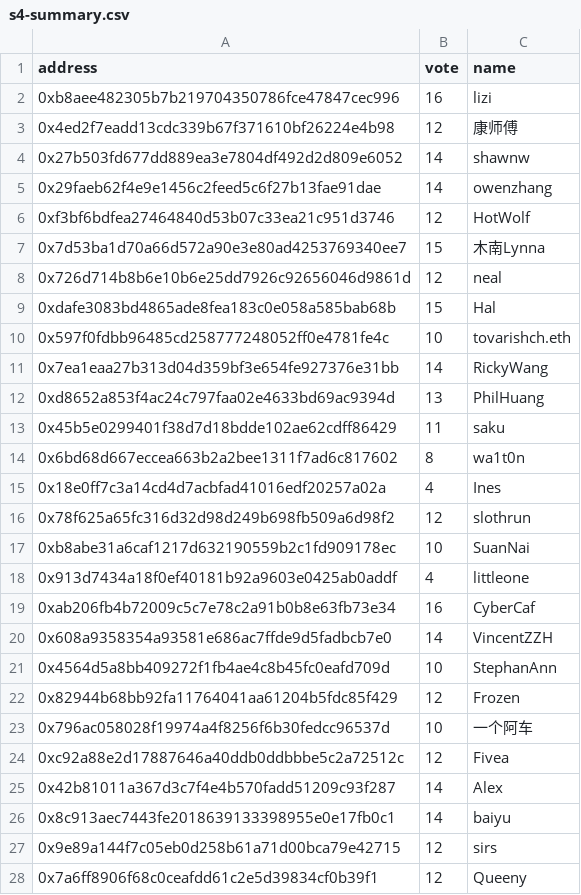
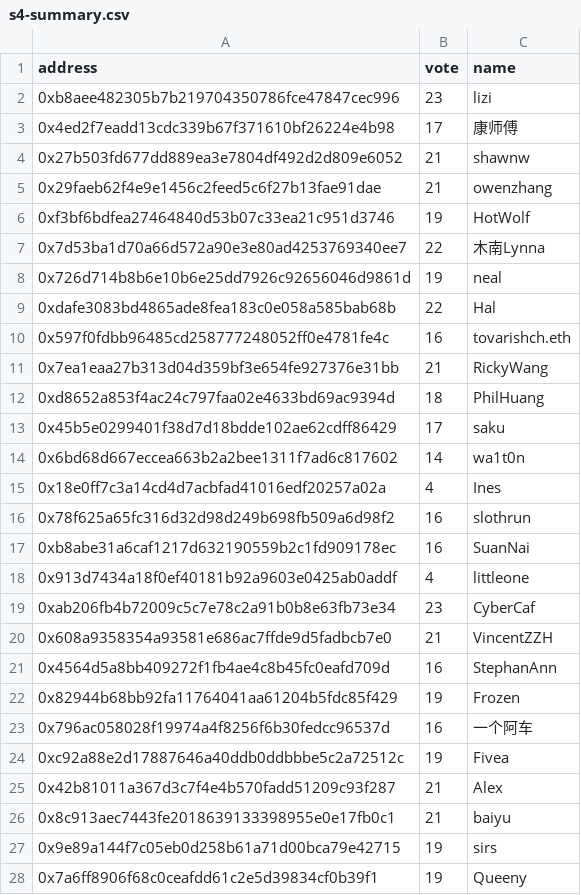
Before and after one commit to Taoist-Labs/metaforo-poll-crawler, a CSV file: s4-summary.csv, drawn as a sheet; only a part is shown; the diff covers the shown part only.

Commit message:
update s4 votes

```diff
--- a/s4-summary.csv
+++ b/s4-summary.csv
@@ -1,28 +1,28 @@
 address,vote,name
-0xb8aee482305b7b219704350786fce47847cec996,16,lizi
-0x4ed2f7eadd13cdc339b67f371610bf26224e4b98,12,康师傅
-0x27b503fd677dd889ea3e7804df492d2d809e6052,14,shawnw
-0x29faeb62f4e9e1456c2feed5c6f27b13fae91dae,14,owenzhang
-0xf3bf6bdfea27464840d53b07c33ea21c951d3746,12,HotWolf
-0x7d53ba1d70a66d572a90e3e80ad4253769340ee7,15,木南Lynna
-0x726d714b8b6e10b6e25dd7926c92656046d9861d,12,neal
-0xdafe3083bd4865ade8fea183c0e058a585bab68b,15,Hal
-0x597f0fdbb96485cd258777248052ff0e4781fe4c,10,tovarishch.eth
-0x7ea1eaa27b313d04d359bf3e654fe927376e31bb,14,RickyWang
-0xd8652a853f4ac24c797faa02e4633bd69ac9394d,13,PhilHuang
-0x45b5e0299401f38d7d18bdde102ae62cdff86429,11,saku
-0x6bd68d667eccea663b2a2bee1311f7ad6c817602,8,wa1t0n
+0xb8aee482305b7b219704350786fce47847cec996,23,lizi
+0x4ed2f7eadd13cdc339b67f371610bf26224e4b98,17,康师傅
+0x27b503fd677dd889ea3e7804df492d2d809e6052,21,shawnw
+0x29faeb62f4e9e1456c2feed5c6f27b13fae91dae,21,owenzhang
+0xf3bf6bdfea27464840d53b07c33ea21c951d3746,19,HotWolf
+0x7d53ba1d70a66d572a90e3e80ad4253769340ee7,22,木南Lynna
+0x726d714b8b6e10b6e25dd7926c92656046d9861d,19,neal
+0xdafe3083bd4865ade8fea183c0e058a585bab68b,22,Hal
+0x597f0fdbb96485cd258777248052ff0e4781fe4c,16,tovarishch.eth
+0x7ea1eaa27b313d04d359bf3e654fe927376e31bb,21,RickyWang
+0xd8652a853f4ac24c797faa02e4633bd69ac9394d,18,PhilHuang
+0x45b5e0299401f38d7d18bdde102ae62cdff86429,17,saku
+0x6bd68d667eccea663b2a2bee1311f7ad6c817602,14,wa1t0n
 0x18e0ff7c3a14cd4d7acbfad41016edf20257a02a,4,Ines
-0x78f625a65fc316d32d98d249b698fb509a6d98f2,12,slothrun
-0xb8abe31a6caf1217d632190559b2c1fd909178ec,10,SuanNai
+0x78f625a65fc316d32d98d249b698fb509a6d98f2,16,slothrun
+0xb8abe31a6caf1217d632190559b2c1fd909178ec,16,SuanNai
 0x913d7434a18f0ef40181b92a9603e0425ab0addf,4,littleone
-0xab206fb4b72009c5c7e78c2a91b0b8e63fb73e34,16,CyberCaf
-0x608a9358354a93581e686ac7ffde9d5fadbcb7e0,14,VincentZZH
-0x4564d5a8bb409272f1fb4ae4c8b45fc0eafd709d,10,StephanAnn
-0x82944b68bb92fa11764041aa61204b5fdc85f429,12,Frozen
-0x796ac058028f19974a4f8256f6b30fedcc96537d,10,一个阿车
-0xc92a88e2d17887646a40ddb0ddbbbe5c2a72512c,12,Fivea
-0x42b81011a367d3c7f4e4b570fadd51209c93f287,14,Alex
-0x8c913aec7443fe2018639133398955e0e17fb0c1,14,baiyu
-0x9e89a144f7c05eb0d258b61a71d00bca79e42715,12,sirs
-0x7a6ff8906f68c0ceafdd61c2e5d39834cf0b39f1,12,Queeny
+0xab206fb4b72009c5c7e78c2a91b0b8e63fb73e34,23,CyberCaf
+0x608a9358354a93581e686ac7ffde9d5fadbcb7e0,21,VincentZZH
+0x4564d5a8bb409272f1fb4ae4c8b45fc0eafd709d,16,StephanAnn
+0x82944b68bb92fa11764041aa61204b5fdc85f429,19,Frozen
+0x796ac058028f19974a4f8256f6b30fedcc96537d,16,一个阿车
+0xc92a88e2d17887646a40ddb0ddbbbe5c2a72512c,19,Fivea
+0x42b81011a367d3c7f4e4b570fadd51209c93f287,21,Alex
+0x8c913aec7443fe2018639133398955e0e17fb0c1,21,baiyu
+0x9e89a144f7c05eb0d258b61a71d00bca79e42715,19,sirs
+0x7a6ff8906f68c0ceafdd61c2e5d39834cf0b39f1,19,Queeny
```
Also changed, not shown: 11 edited cells elsewhere in this file, 25 other files.
